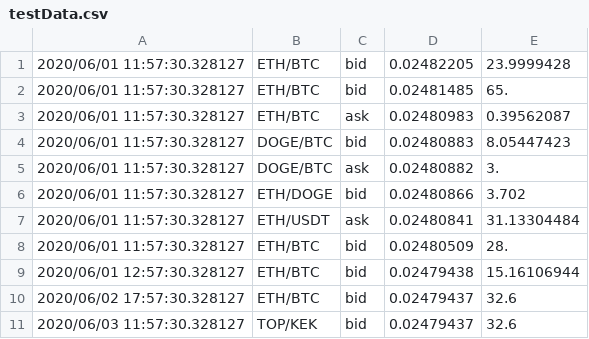
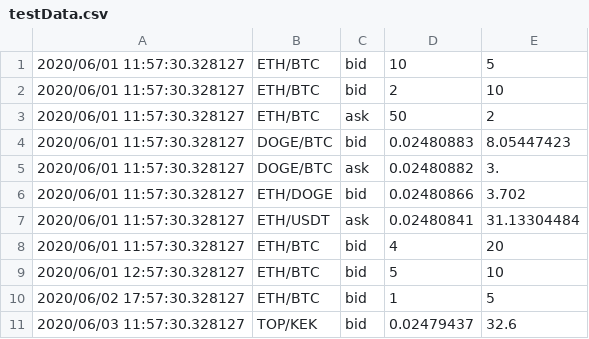
Before and after one commit to user530/Study, a CSV file: Sem4/OOP/midterm/project_tmv/testData.csv, drawn as a sheet.

```diff
--- a/Sem4/OOP/midterm/project_tmv/testData.csv
+++ b/Sem4/OOP/midterm/project_tmv/testData.csv
@@ -1,4 +1,4 @@
-2020/06/01 11:57:30.328127,ETH/BTC,bid,0.02482205,23.9999428
-2020/06/01 11:57:30.328127,ETH/BTC,bid,0.02481485,65.
-2020/06/01 11:57:30.328127,ETH/BTC,ask,0.02480983,0.39562087
+2020/06/01 11:57:30.328127,ETH/BTC,bid,10,5
+2020/06/01 11:57:30.328127,ETH/BTC,bid,2,10
+2020/06/01 11:57:30.328127,ETH/BTC,ask,50,2
 2020/06/01 11:57:30.328127,DOGE/BTC,bid,0.02480883,8.05447423
@@ -7,5 +7,5 @@
 2020/06/01 11:57:30.328127,ETH/USDT,ask,0.02480841,31.13304484
-2020/06/01 11:57:30.328127,ETH/BTC,bid,0.02480509,28.
-2020/06/01 12:57:30.328127,ETH/BTC,bid,0.02479438,15.16106944
-2020/06/02 17:57:30.328127,ETH/BTC,bid,0.02479437,32.6
+2020/06/01 11:57:30.328127,ETH/BTC,bid,4,20
+2020/06/01 12:57:30.328127,ETH/BTC,bid,5,10
+2020/06/02 17:57:30.328127,ETH/BTC,bid,1,5
 2020/06/03 11:57:30.328127,TOP/KEK,bid,0.02479437,32.6
```
Also changed, not shown: 8 other files.
